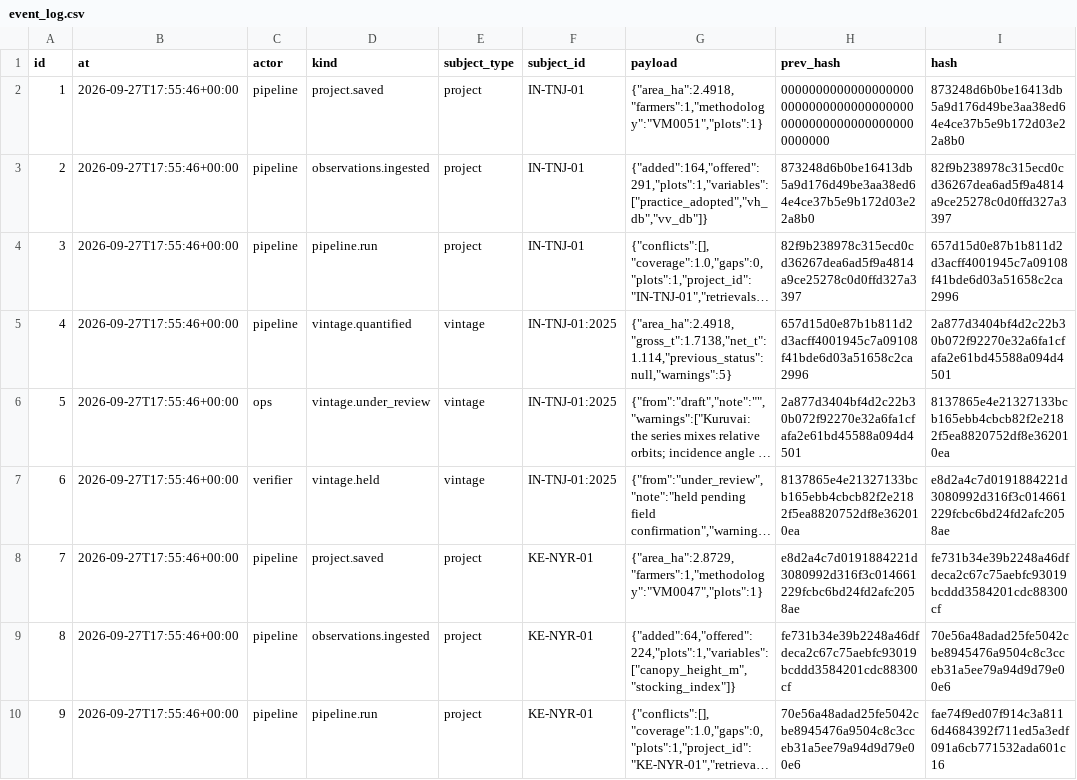
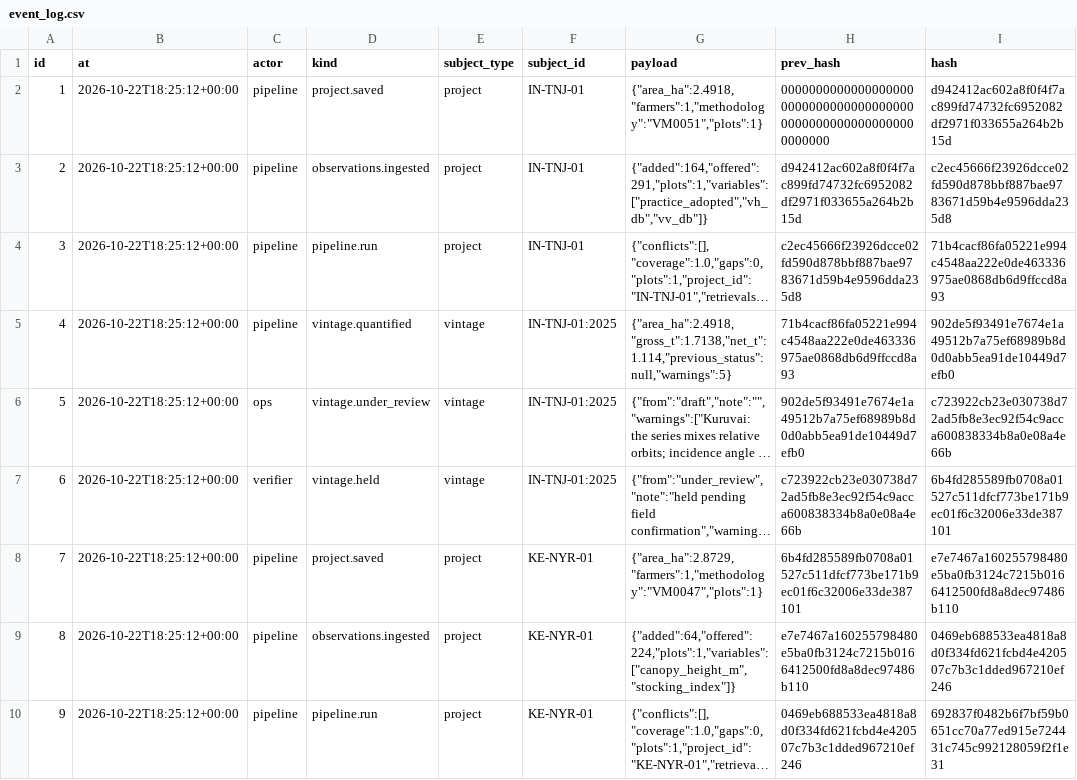
Before and after one commit to glalit52/carbon-credits, a CSV file: dashboard/packs/IN-TNJ-01/event_log.csv, drawn as a sheet; long unchanged cells end in …; the diff names each change by its address in the sheet, - before the commit and + after, or states it on an @@ line.

```diff
--- a/dashboard/packs/IN-TNJ-01/event_log.csv
+++ b/dashboard/packs/IN-TNJ-01/event_log.csv
-B2:B10 (at): 2026-09-27T17:55:46+00:00
+B2:B10 (at): 2026-10-22T18:25:12+00:00
-I2 (hash): 873248d6b0be16413db5a9d176d49be3aa38ed64e4ce37b5e9b172d03e22a8b0
+I2 (hash): d942412ac602a8f0f4f7ac899fd74732fc6952082df2971f033655a264b2b15d
-H3 (prev_hash): 873248d6b0be16413db5a9d176d49be3aa38ed64e4ce37b5e9b172d03e22a8b0
+H3 (prev_hash): d942412ac602a8f0f4f7ac899fd74732fc6952082df2971f033655a264b2b15d
-I3 (hash): 82f9b238978c315ecd0cd36267dea6ad5f9a4814a9ce25278c0d0ffd327a3397
+I3 (hash): c2ec45666f23926dcce02fd590d878bbf887bae9783671d59b4e9596dda235d8
-H4 (prev_hash): 82f9b238978c315ecd0cd36267dea6ad5f9a4814a9ce25278c0d0ffd327a3397
+H4 (prev_hash): c2ec45666f23926dcce02fd590d878bbf887bae9783671d59b4e9596dda235d8
-I4 (hash): 657d15d0e87b1b811d2d3acff4001945c7a09108f41bde6d03a51658c2ca2996
+I4 (hash): 71b4cacf86fa05221e994c4548aa222e0de463336975ae0868db6d9ffccd8a93
-H5 (prev_hash): 657d15d0e87b1b811d2d3acff4001945c7a09108f41bde6d03a51658c2ca2996
+H5 (prev_hash): 71b4cacf86fa05221e994c4548aa222e0de463336975ae0868db6d9ffccd8a93
-I5 (hash): 2a877d3404bf4d2c22b30b072f92270e32a6fa1cfafa2e61bd45588a094d4501
+I5 (hash): 902de5f93491e7674e1a49512b7a75ef68989b8d0d0abb5ea91de10449d7efb0
-H6 (prev_hash): 2a877d3404bf4d2c22b30b072f92270e32a6fa1cfafa2e61bd45588a094d4501
+H6 (prev_hash): 902de5f93491e7674e1a49512b7a75ef68989b8d0d0abb5ea91de10449d7efb0
-I6 (hash): 8137865e4e21327133bcb165ebb4cbcb82f2e2182f5ea8820752df8e362010ea
+I6 (hash): c723922cb23e030738d72ad5fb8e3ec92f54c9acca600838334b8a0e08a4e66b
-H7 (prev_hash): 8137865e4e21327133bcb165ebb4cbcb82f2e2182f5ea8820752df8e362010ea
+H7 (prev_hash): c723922cb23e030738d72ad5fb8e3ec92f54c9acca600838334b8a0e08a4e66b
-I7 (hash): e8d2a4c7d0191884221d3080992d316f3c014661229fcbc6bd24fd2afc2058ae
+I7 (hash): 6b4fd285589fb0708a01527c511dfcf773be171b9ec01f6c32006e33de387101
-H8 (prev_hash): e8d2a4c7d0191884221d3080992d316f3c014661229fcbc6bd24fd2afc2058ae
+H8 (prev_hash): 6b4fd285589fb0708a01527c511dfcf773be171b9ec01f6c32006e33de387101
-I8 (hash): fe731b34e39b2248a46dfdeca2c67c75aebfc93019bcddd3584201cdc88300cf
+I8 (hash): e7e7467a160255798480e5ba0fb3124c7215b0166412500fd8a8dec97486b110
-H9 (prev_hash): fe731b34e39b2248a46dfdeca2c67c75aebfc93019bcddd3584201cdc88300cf
+H9 (prev_hash): e7e7467a160255798480e5ba0fb3124c7215b0166412500fd8a8dec97486b110
-I9 (hash): 70e56a48adad25fe5042cbe8945476a9504c8c3cceb31a5ee79a94d9d79e00e6
+I9 (hash): 0469eb688533ea4818a8d0f334fd621fcbd4e420507c7b3c1dded967210ef246
-H10 (prev_hash): 70e56a48adad25fe5042cbe8945476a9504c8c3cceb31a5ee79a94d9d79e00e6
+H10 (prev_hash): 0469eb688533ea4818a8d0f334fd621fcbd4e420507c7b3c1dded967210ef246
-I10 (hash): fae74f9ed07f914c3a8116d4684392f711ed5a3edf091a6cb771532ada601c16
+I10 (hash): 692837f0482b6f7bf59b0651cc70a77ed915e724431c745c992128059f2f1e31
```
Also changed, not shown: dashboard/packs/KE-NYR-01/event_log.csv, 28 other files.
